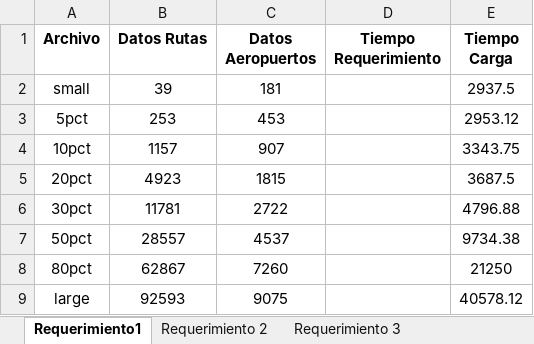
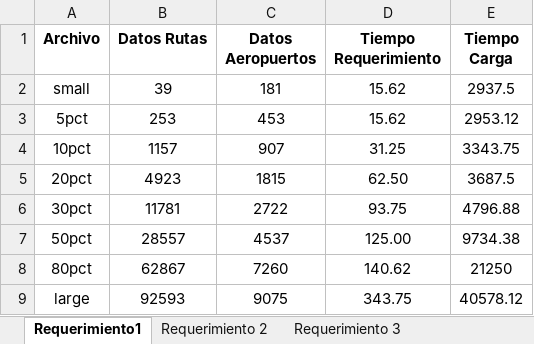
Before and after one commit to EDA2021-2-SEC-07-G-19/Reto4-G19, an Excel workbook: Docs/Documento de Análisis - Reto 4.xlsx, sheet Requerimiento1, drawn as a sheet; values as stored, in another font and other column widths than the file's, no borders; charts and pictures not drawn; the diff names each change by its address in the sheet, - before the commit and + after, or states it on an @@ line.

```diff
--- a/Docs/Documento de Análisis - Reto 4.xlsx (sheet Requerimiento1)
+++ b/Docs/Documento de Análisis - Reto 4.xlsx (sheet Requerimiento1)
-D2:D3 (Tiempo Requerimiento): (empty)
+D2:D3 (Tiempo Requerimiento): 15.62
-D4 (Tiempo Requerimiento): (empty)
+D4 (Tiempo Requerimiento): 31.25
-D5 (Tiempo Requerimiento): (empty)
+D5 (Tiempo Requerimiento): 62.50
-D6 (Tiempo Requerimiento): (empty)
+D6 (Tiempo Requerimiento): 93.75
-D7 (Tiempo Requerimiento): (empty)
+D7 (Tiempo Requerimiento): 125.00
-D8 (Tiempo Requerimiento): (empty)
+D8 (Tiempo Requerimiento): 140.62
-D9 (Tiempo Requerimiento): (empty)
+D9 (Tiempo Requerimiento): 343.75
```
Also changed, not shown: sheet Requerimiento 2, sheet Requerimiento 4, charts or pictures, 2 other files.
